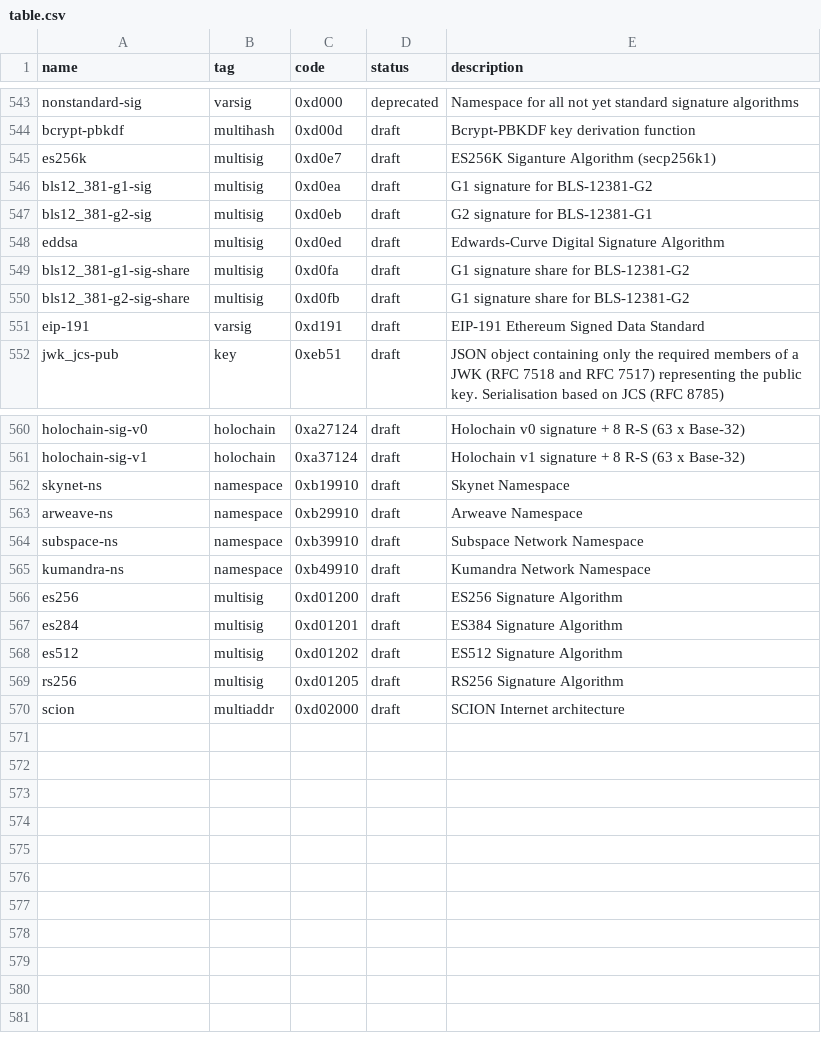
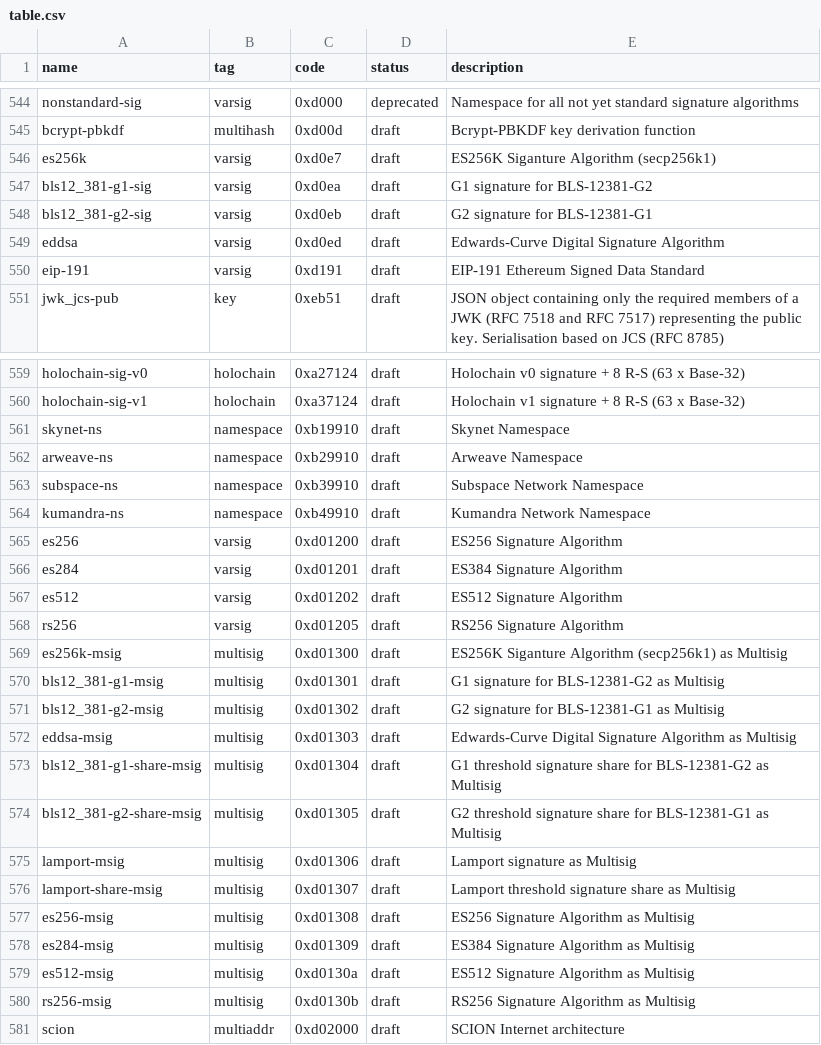
Before and after one commit to cryptidtech/rust-multicodec, a CSV file: table.csv, drawn as a sheet; only a part is shown, gaps mark what is left out; the diff covers the shown part only.

Commit message:
update table.csv
Signed-off-by: Dave Huseby <dwh@linuxprogrammer.org>

```diff
--- a/table.csv
+++ b/table.csv
@@ -544,8 +545,6 @@ nonstandard-sig,                varsig,         0xd000,         deprecated, Name
 bcrypt-pbkdf,                   multihash,      0xd00d,         draft,      Bcrypt-PBKDF key derivation function
-es256k,                         multisig,       0xd0e7,         draft,      ES256K Siganture Algorithm (secp256k1)
-bls12_381-g1-sig,               multisig,       0xd0ea,         draft,      G1 signature for BLS-12381-G2
-bls12_381-g2-sig,               multisig,       0xd0eb,         draft,      G2 signature for BLS-12381-G1
-eddsa,                          multisig,       0xd0ed,         draft,      Edwards-Curve Digital Signature Algorithm
-bls12_381-g1-sig-share,         multisig,       0xd0fa,         draft,      G1 signature share for BLS-12381-G2
-bls12_381-g2-sig-share,         multisig,       0xd0fb,         draft,      G1 signature share for BLS-12381-G2
+es256k,                         varsig,         0xd0e7,         draft,      ES256K Siganture Algorithm (secp256k1)
+bls12_381-g1-sig,               varsig,         0xd0ea,         draft,      G1 signature for BLS-12381-G2
+bls12_381-g2-sig,               varsig,         0xd0eb,         draft,      G2 signature for BLS-12381-G1
+eddsa,                          varsig,         0xd0ed,         draft,      Edwards-Curve Digital Signature Algorithm
 eip-191,                        varsig,         0xd191,         draft,      EIP-191 Ethereum Signed Data Standard
@@ -565,6 +564,18 @@ subspace-ns,                    namespace,      0xb39910,       draft,      Subs
 kumandra-ns,                    namespace,      0xb49910,       draft,      Kumandra Network Namespace
-es256,                          multisig,       0xd01200,       draft,      ES256 Signature Algorithm
-es284,                          multisig,       0xd01201,       draft,      ES384 Signature Algorithm
-es512,                          multisig,       0xd01202,       draft,      ES512 Signature Algorithm
-rs256,                          multisig,       0xd01205,       draft,      RS256 Signature Algorithm
+es256,                          varsig,         0xd01200,       draft,      ES256 Signature Algorithm
+es284,                          varsig,         0xd01201,       draft,      ES384 Signature Algorithm
+es512,                          varsig,         0xd01202,       draft,      ES512 Signature Algorithm
+rs256,                          varsig,         0xd01205,       draft,      RS256 Signature Algorithm
+es256k-msig,                    multisig,       0xd01300,       draft,      ES256K Siganture Algorithm (secp256k1) as Multisig
+bls12_381-g1-msig,              multisig,       0xd01301,       draft,      G1 signature for BLS-12381-G2 as Multisig
+bls12_381-g2-msig,              multisig,       0xd01302,       draft,      G2 signature for BLS-12381-G1 as Multisig
+eddsa-msig,                     multisig,       0xd01303,       draft,      Edwards-Curve Digital Signature Algorithm as Multisig
+bls12_381-g1-share-msig,        multisig,       0xd01304,       draft,      G1 threshold signature share for BLS-12381-G2 as Multisig
+bls12_381-g2-share-msig,        multisig,       0xd01305,       draft,      G2 threshold signature share for BLS-12381-G1 as Multisig
+lamport-msig,                   multisig,       0xd01306,       draft,      Lamport signature as Multisig
+lamport-share-msig,             multisig,       0xd01307,       draft,      Lamport threshold signature share as Multisig
+es256-msig,                     multisig,       0xd01308,       draft,      ES256 Signature Algorithm as Multisig
+es284-msig,                     multisig,       0xd01309,       draft,      ES384 Signature Algorithm as Multisig
+es512-msig,                     multisig,       0xd0130a,       draft,      ES512 Signature Algorithm as Multisig
+rs256-msig,                     multisig,       0xd0130b,       draft,      RS256 Signature Algorithm as Multisig
 scion,                          multiaddr,      0xd02000,       draft,      SCION Internet architecture
```
Also changed, not shown: 1 added row and 4 edited cells elsewhere in this file, 2 other files.
